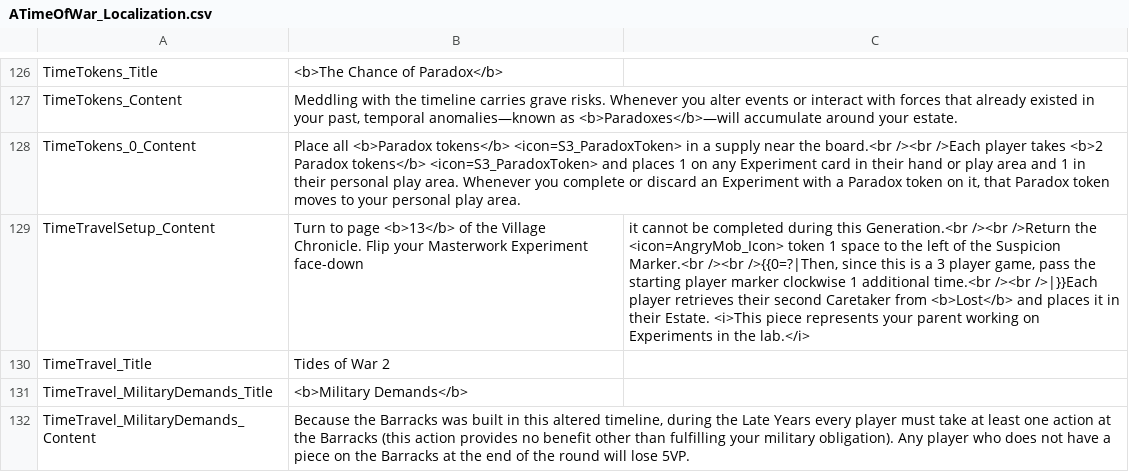
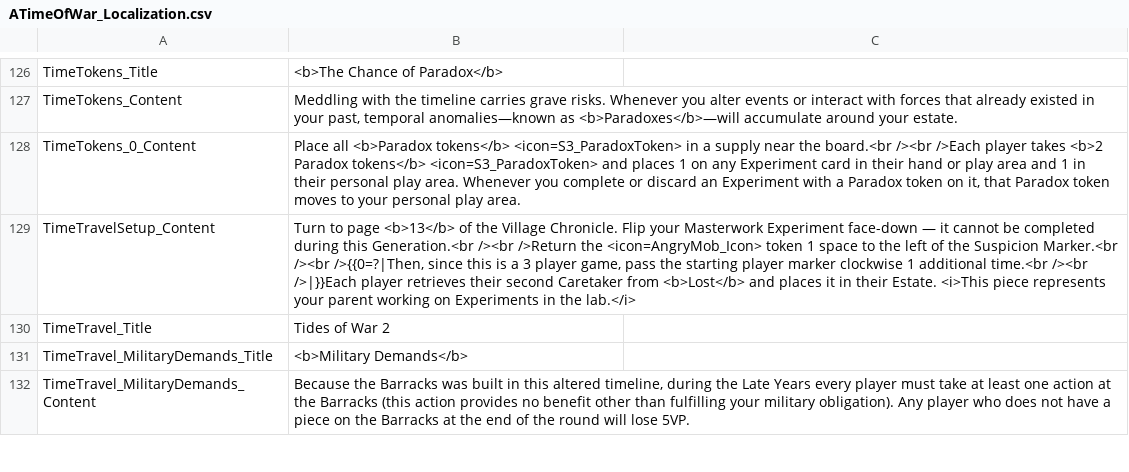
Before and after one commit to manzor99/MyFathersWork-FanMadeCompanionApp, a CSV file: MyFathersWorkWebApp/MyFathersWorkWebApp/wwwroot/localization/ATimeOfWar_Localization.csv, drawn as a sheet; only a part is shown, gaps mark what is left out.

```diff
--- a/MyFathersWorkWebApp/MyFathersWorkWebApp/wwwroot/localization/ATimeOfWar_Localization.csv
+++ b/MyFathersWorkWebApp/MyFathersWorkWebApp/wwwroot/localization/ATimeOfWar_Localization.csv
@@ -128,3 +128,3 @@ TimeTokens_Content;Meddling with the timeline carries grave risks. Whenever you
 TimeTokens_0_Content;Place all <b>Paradox tokens</b> <icon=S3_ParadoxToken> in a supply near the board.<br /><br />Each player takes <b>2 Paradox tokens</b> <icon=S3_ParadoxToken> and places 1 on any Experiment card in their hand or play area and 1 in their personal play area. Whenever you complete or discard an Experiment with a Paradox token on it, that Paradox token moves to your personal play area.
-TimeTravelSetup_Content;Turn to page <b>13</b> of the Village Chronicle. Flip your Masterwork Experiment face-down; it cannot be completed during this Generation.<br /><br />Return the <icon=AngryMob_Icon> token 1 space to the left of the Suspicion Marker.<br /><br />{{0=?|Then, since this is a 3 player game, pass the starting player marker clockwise 1 additional time.<br /><br />|}}Each player retrieves their second Caretaker from <b>Lost</b> and places it in their Estate. <i>This piece represents your parent working on Experiments in the lab.</i>
+TimeTravelSetup_Content;Turn to page <b>13</b> of the Village Chronicle. Flip your Masterwork Experiment face-down — it cannot be completed during this Generation.<br /><br />Return the <icon=AngryMob_Icon> token 1 space to the left of the Suspicion Marker.<br /><br />{{0=?|Then, since this is a 3 player game, pass the starting player marker clockwise 1 additional time.<br /><br />|}}Each player retrieves their second Caretaker from <b>Lost</b> and places it in their Estate. <i>This piece represents your parent working on Experiments in the lab.</i>
 TimeTravel_Title;Tides of War 2
```
Also changed, not shown: MyFathersWorkWebApp/MyFathersWorkWebApp/wwwroot/localization/FearOfTheUnknown_Localization.csv, docs/localization/ATimeOfWar_Localization.csv, 5 other files.
